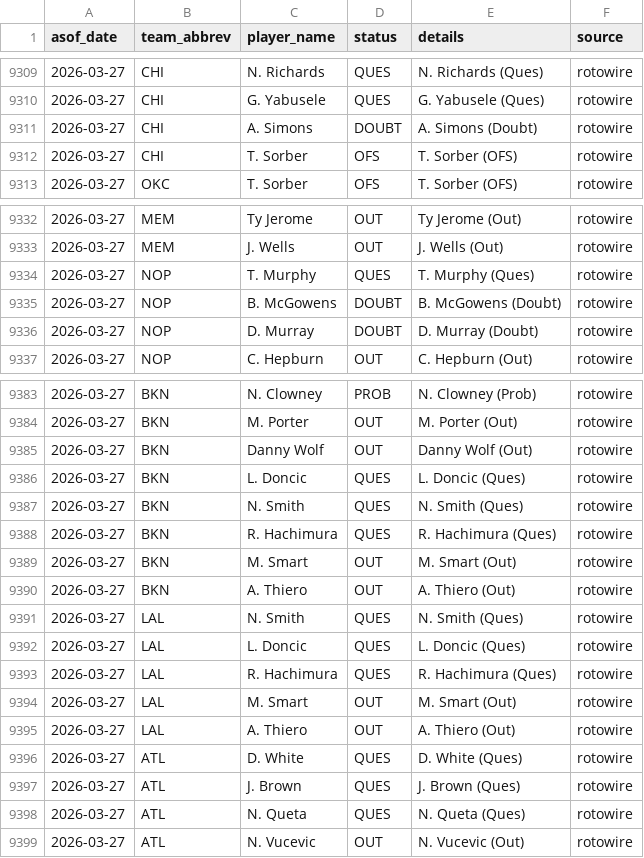
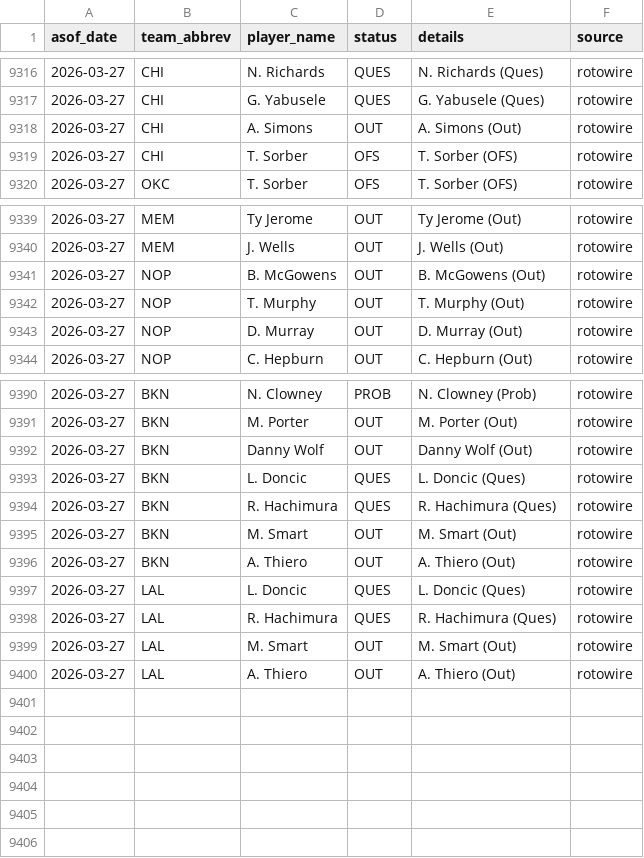
Before and after one commit to oliver-monday/moneyline, a CSV file: logs/injury_log.csv, drawn as a sheet; only a part is shown, gaps mark what is left out; the diff covers the shown part only.

```diff
--- a/logs/injury_log.csv
+++ b/logs/injury_log.csv
@@ -9310,3 +9317,3 @@ asof_date,team_abbrev,player_name,status,details,source
 2026-03-27,CHI,G. Yabusele,QUES,G. Yabusele (Ques),rotowire
-2026-03-27,CHI,A. Simons,DOUBT,A. Simons (Doubt),rotowire
+2026-03-27,CHI,A. Simons,OUT,A. Simons (Out),rotowire
 2026-03-27,CHI,T. Sorber,OFS,T. Sorber (OFS),rotowire
@@ -9333,5 +9340,5 @@ asof_date,team_abbrev,player_name,status,details,source
 2026-03-27,MEM,J. Wells,OUT,J. Wells (Out),rotowire
-2026-03-27,NOP,T. Murphy,QUES,T. Murphy (Ques),rotowire
-2026-03-27,NOP,B. McGowens,DOUBT,B. McGowens (Doubt),rotowire
-2026-03-27,NOP,D. Murray,DOUBT,D. Murray (Doubt),rotowire
+2026-03-27,NOP,B. McGowens,OUT,B. McGowens (Out),rotowire
+2026-03-27,NOP,T. Murphy,OUT,T. Murphy (Out),rotowire
+2026-03-27,NOP,D. Murray,OUT,D. Murray (Out),rotowire
 2026-03-27,NOP,C. Hepburn,OUT,C. Hepburn (Out),rotowire
@@ -9386,3 +9393,2 @@ asof_date,team_abbrev,player_name,status,details,source
 2026-03-27,BKN,L. Doncic,QUES,L. Doncic (Ques),rotowire
-2026-03-27,BKN,N. Smith,QUES,N. Smith (Ques),rotowire
 2026-03-27,BKN,R. Hachimura,QUES,R. Hachimura (Ques),rotowire
@@ -9390,3 +9396,2 @@ asof_date,team_abbrev,player_name,status,details,source
 2026-03-27,BKN,A. Thiero,OUT,A. Thiero (Out),rotowire
-2026-03-27,LAL,N. Smith,QUES,N. Smith (Ques),rotowire
 2026-03-27,LAL,L. Doncic,QUES,L. Doncic (Ques),rotowire
@@ -9395,5 +9400 @@ asof_date,team_abbrev,player_name,status,details,source
 2026-03-27,LAL,A. Thiero,OUT,A. Thiero (Out),rotowire
-2026-03-27,ATL,D. White,QUES,D. White (Ques),rotowire
-2026-03-27,ATL,J. Brown,QUES,J. Brown (Ques),rotowire
-2026-03-27,ATL,N. Queta,QUES,N. Queta (Ques),rotowire
-2026-03-27,ATL,N. Vucevic,OUT,N. Vucevic (Out),rotowire
```
Also changed, not shown: 2 added rows, 1 moved row and 12 edited cells elsewhere in this file, 1 other file.
